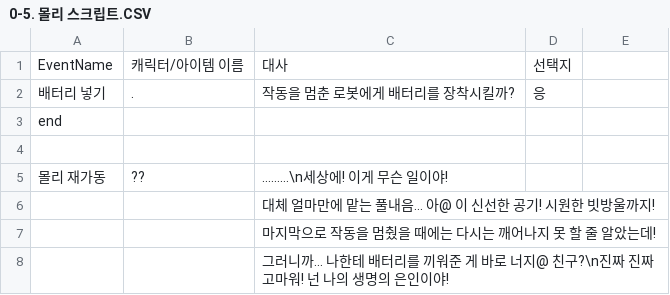
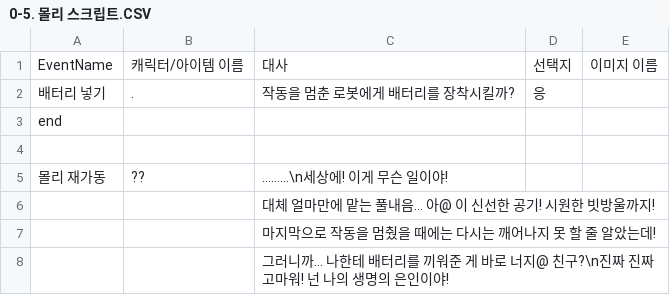
Before and after one commit to qkrdmstn/angels-paradise, a CSV file: Assets/CSVFile/0-5. 몰리 스크립트.CSV, drawn as a sheet; only a part is shown; the diff names each change by its address in the sheet, - before the commit and + after, or states it on an @@ line.

```diff
--- a/Assets/CSVFile/0-5. 몰리 스크립트.CSV
+++ b/Assets/CSVFile/0-5. 몰리 스크립트.CSV
-E1: (empty)
+E1: 이미지 이름
```
Also changed, not shown: Assets/CSVFile/0-1. 게임 첫 시작 스크립트.CSV, Assets/CSVFile/0-2. 창고 조사 스크립트.CSV, 6 other files.
